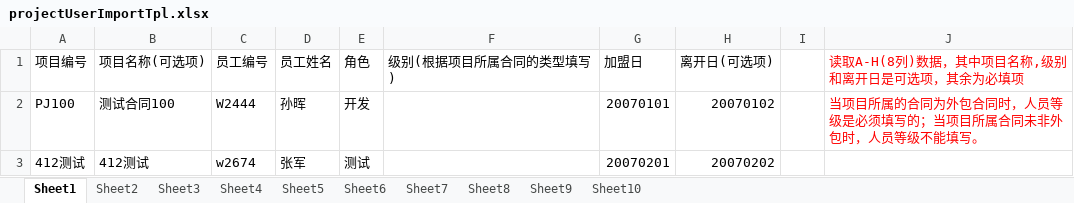
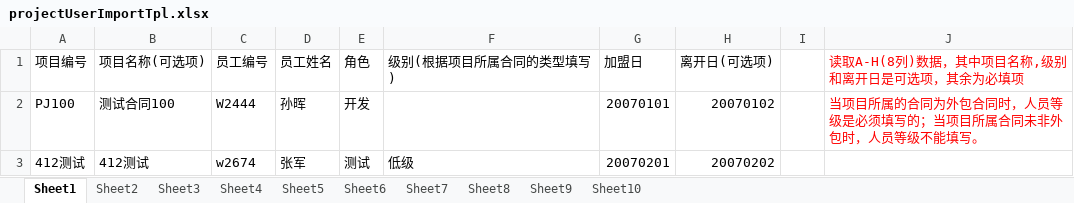
Before and after one commit to jiayamy/cpm-admin, an Excel workbook: src/main/webapp/importTpl/projectUserImportTpl.xlsx, sheet Sheet1, drawn as a sheet; values as stored, in another font and other column widths than the file's, no borders; the diff names each change by its address in the sheet, - before the commit and + after, or states it on an @@ line.

Commit message:
更新模板

```diff
--- a/src/main/webapp/importTpl/projectUserImportTpl.xlsx (sheet Sheet1)
+++ b/src/main/webapp/importTpl/projectUserImportTpl.xlsx (sheet Sheet1)
-F3 (级别(根据项目所属合同的类型填写)): (empty)
+F3 (级别(根据项目所属合同的类型填写)): 低级
```
